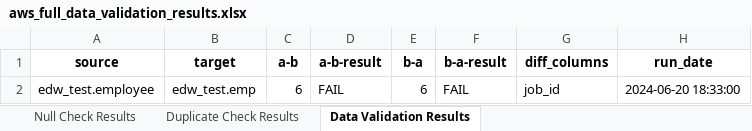
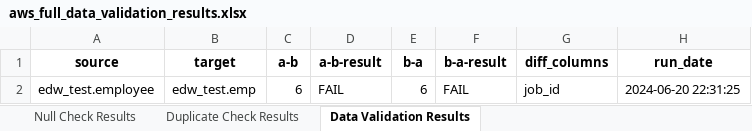
Before and after one commit to krishnainfoblox/data_dreamers, an Excel workbook: RESULT/aws_full_data_validation_results.xlsx, sheet Data Validation Results, drawn as a sheet; values as stored, in another font and other column widths than the file's, no borders; the diff names each change by its address in the sheet, - before the commit and + after, or states it on an @@ line.

```diff
--- a/RESULT/aws_full_data_validation_results.xlsx (sheet Data Validation Results)
+++ b/RESULT/aws_full_data_validation_results.xlsx (sheet Data Validation Results)
-H2 (run_date): 2024-06-20 18:33:00
+H2 (run_date): 2024-06-20 22:31:25
```
Also changed, not shown: sheet Null Check Results, sheet Duplicate Check Results, _raw/aws_validationcheck.xlsx, _raw/mysql_validationcheck.xlsx, 7 other files.
